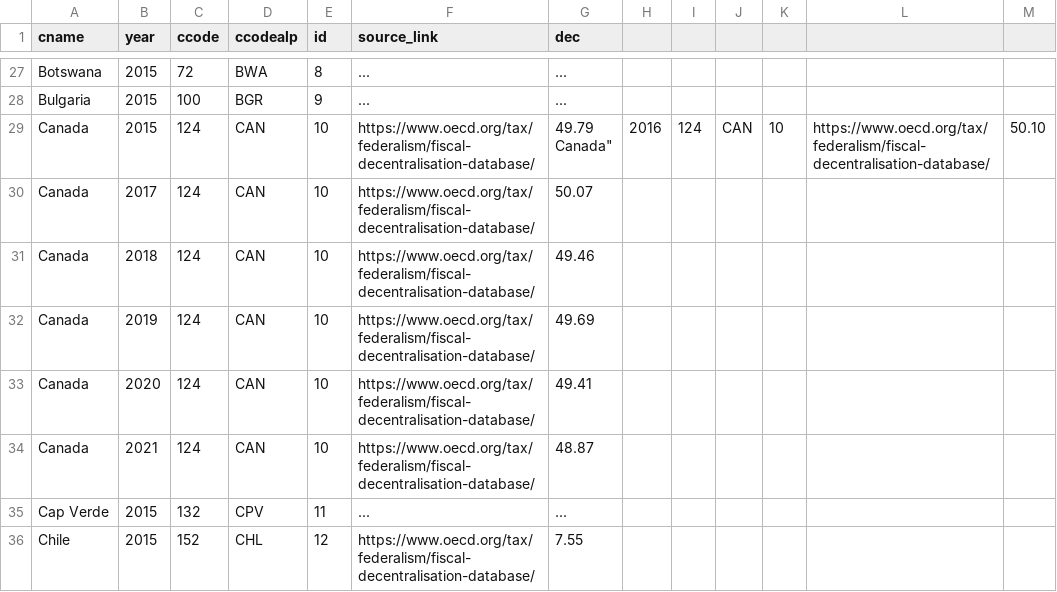
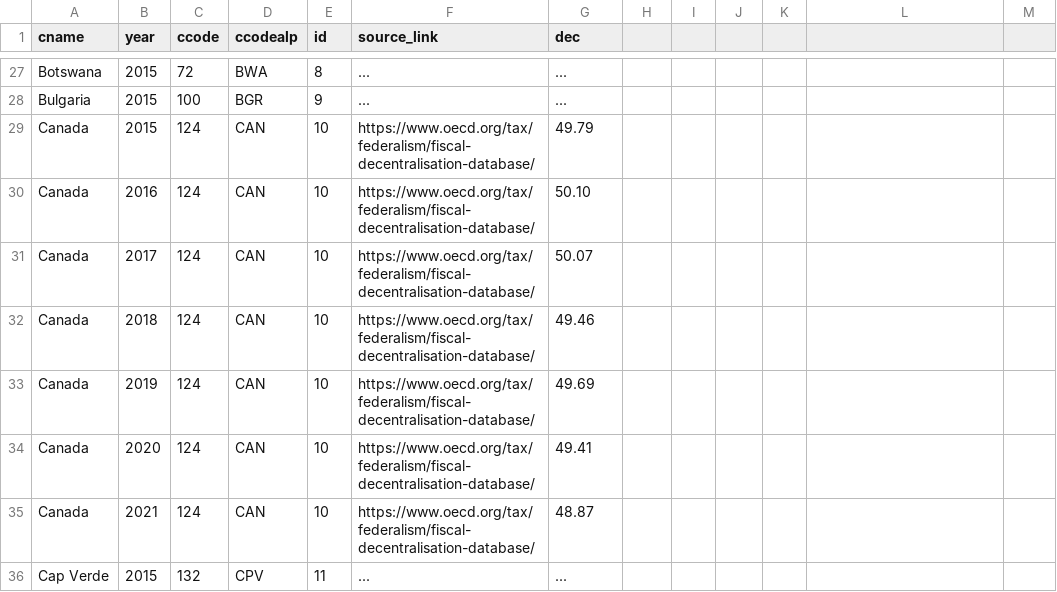
Before and after one commit to julianbernauer/powerdiffusion, a CSV file: update/fiscal_decentralization_since_2015.csv, drawn as a sheet; only a part is shown, gaps mark what is left out; the shorter side is filled out with more unchanged rows.

Commit message:
Update fiscal_decentralization_since_2015.csv

```diff
--- a/update/fiscal_decentralization_since_2015.csv
+++ b/update/fiscal_decentralization_since_2015.csv
@@ -28,4 +28,4 @@
 "Bulgaria", "2015", "100", "BGR", "9", "...", "..."
-"Canada", "2015", "124", "CAN", "10", "https://www.oecd.org/tax/federalism/fiscal-decentralisation-database/", "49.79
-"Canada", "2016", "124", "CAN", "10", "https://www.oecd.org/tax/federalism/fiscal-decentralisation-database/", "50.10"
+"Canada", "2015", "124", "CAN", "10", "https://www.oecd.org/tax/federalism/fiscal-decentralisation-database/", "49.79"
+"Canada", "2016", "124", "CAN", "10", "https://www.oecd.org/tax/federalism/fiscal-decentralisation-database/", "50.10"
 "Canada", "2017", "124", "CAN", "10", "https://www.oecd.org/tax/federalism/fiscal-decentralisation-database/", "50.07"
```
